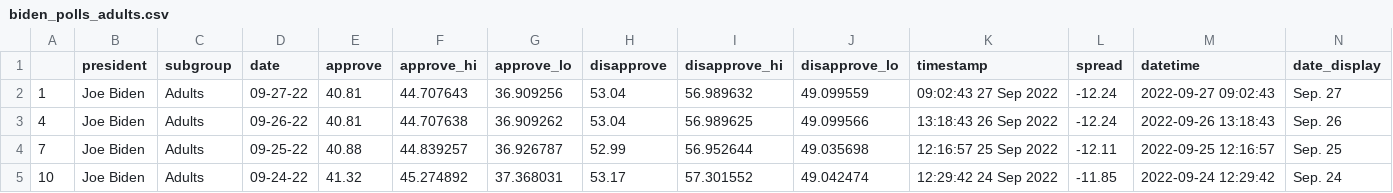
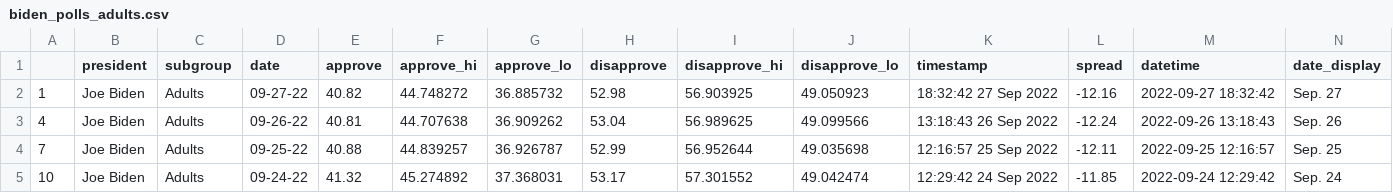
Before and after one commit to rhysea/live-scraper-demo, a CSV file: data/processed/biden_polls_adults.csv, drawn as a sheet; only a part is shown.

```diff
--- a/data/processed/biden_polls_adults.csv
+++ b/data/processed/biden_polls_adults.csv
@@ -1,3 +1,3 @@
 ,president,subgroup,date,approve,approve_hi,approve_lo,disapprove,disapprove_hi,disapprove_lo,timestamp,spread,datetime,date_display
-1,Joe Biden,Adults,09-27-22,40.81,44.707643,36.909256,53.04,56.989632,49.099559,09:02:43 27 Sep 2022,-12.24,2022-09-27 09:02:43,Sep. 27
+1,Joe Biden,Adults,09-27-22,40.82,44.748272,36.885732,52.98,56.903925,49.050923,18:32:42 27 Sep 2022,-12.16,2022-09-27 18:32:42,Sep. 27
 4,Joe Biden,Adults,09-26-22,40.81,44.707638,36.909262,53.04,56.989625,49.099566,13:18:43 26 Sep 2022,-12.24,2022-09-26 13:18:43,Sep. 26
```
